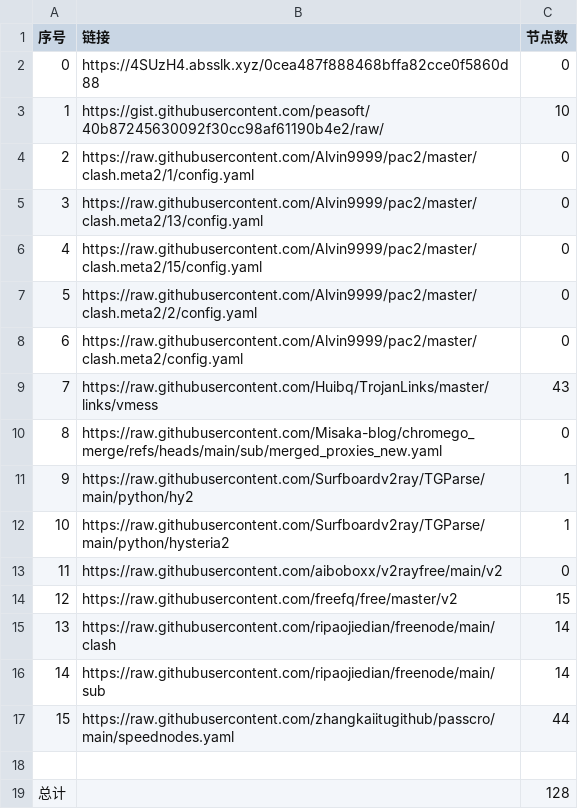
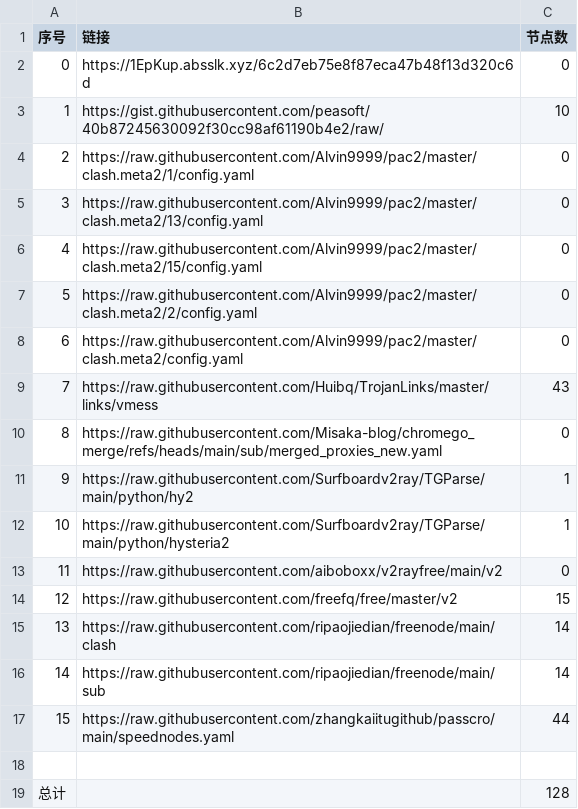
Before and after one commit to liuhtt/liunomorewalls, a CSV file: list_result.csv, drawn as a sheet.

```diff
--- a/list_result.csv
+++ b/list_result.csv
@@ -1,3 +1,3 @@
 序号,链接,节点数
-0,https://4SUzH4.absslk.xyz/0cea487f888468bffa82cce0f5860d88,0
+0,https://1EpKup.absslk.xyz/6c2d7eb75e8f87eca47b48f13d320c6d,0
 1,https://gist.githubusercontent.com/peasoft/40b87245630092f30cc98af61190b4e2/raw/,10
```
Also changed, not shown: 3 other files.
